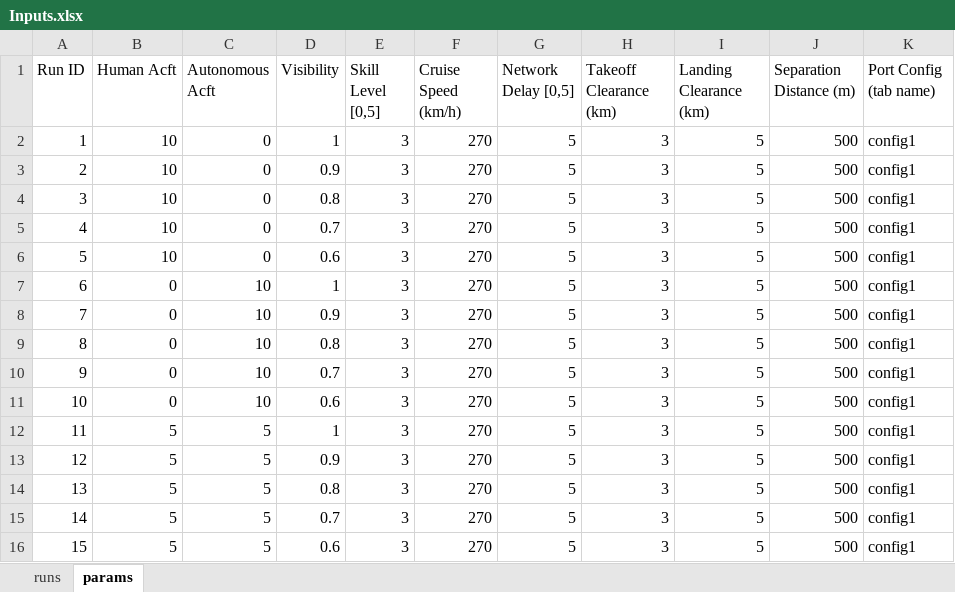
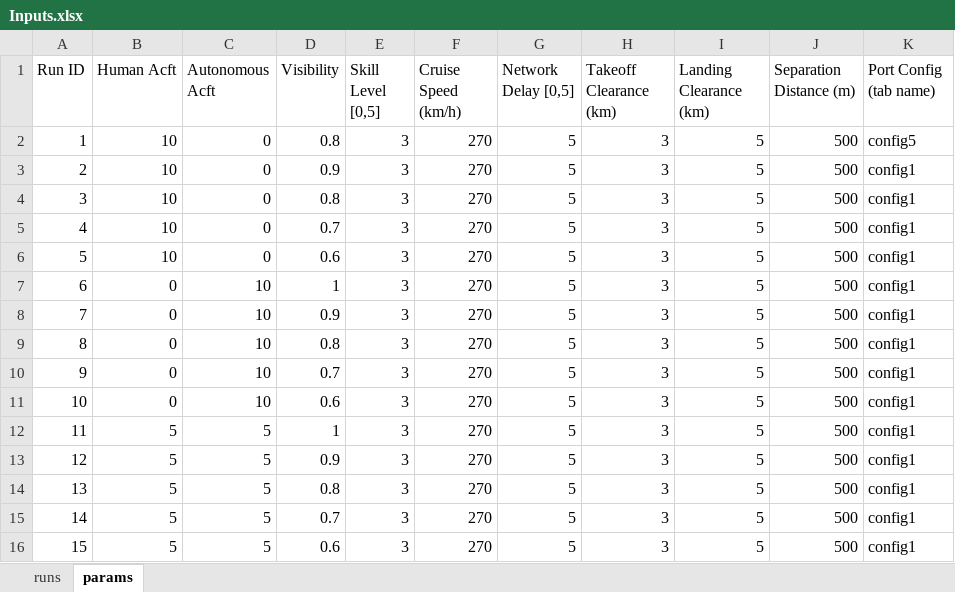
Before and after one commit to myers203/SoS12, an Excel workbook: AAE 560 Air Taxi Model/+airtaxi/Inputs.xlsx, sheet params, drawn as a sheet; values as stored, in another font and other column widths than the file's, no borders; the diff names each change by its address in the sheet, - before the commit and + after, or states it on an @@ line.

```diff
--- a/AAE 560 Air Taxi Model/+airtaxi/Inputs.xlsx (sheet params)
+++ b/AAE 560 Air Taxi Model/+airtaxi/Inputs.xlsx (sheet params)
-D2 (Visibility): 1
+D2 (Visibility): 0.8
-K2 (Port Config (tab name)): config1
+K2 (Port Config (tab name)): config5
```
Also changed, not shown: sheet runs, 4 other files.
